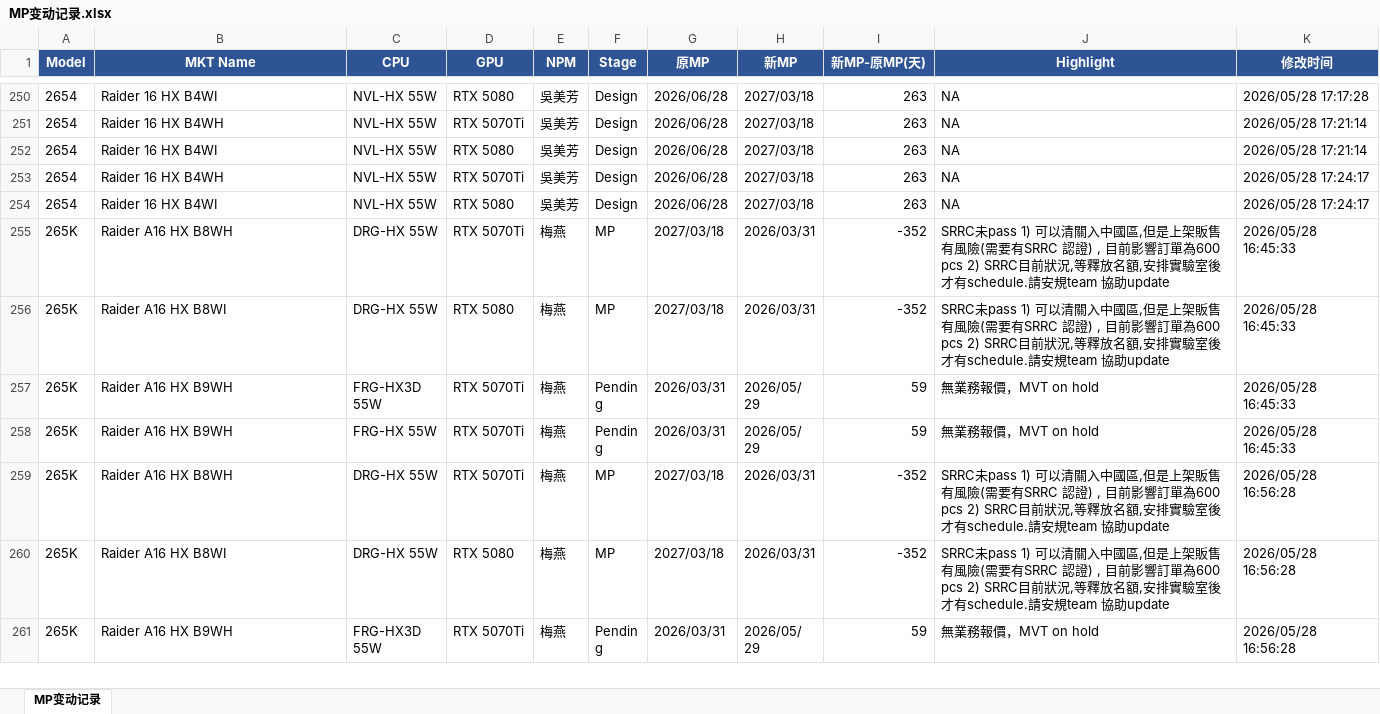
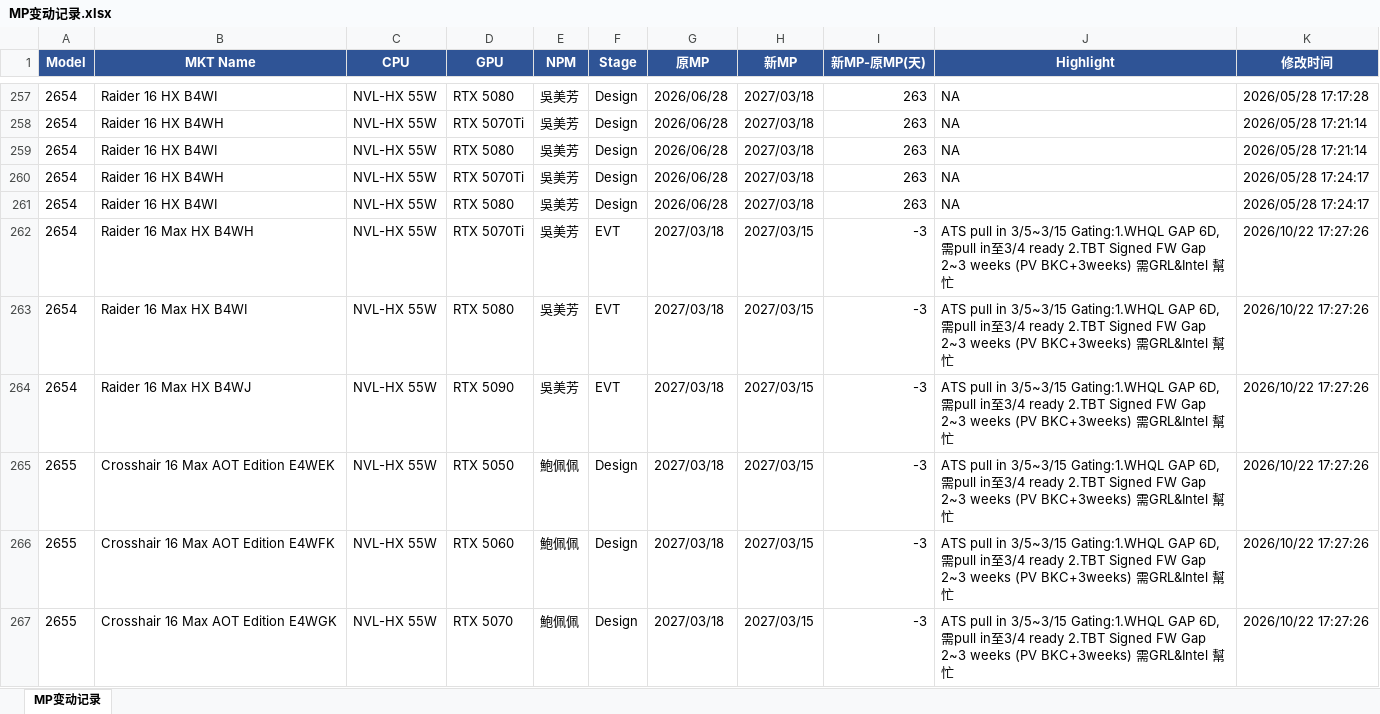
Before and after one commit to kabonka/npi-dashboard, an Excel workbook: MP变动记录.xlsx, sheet MP变动记录, drawn as a sheet; only a part is shown, gaps mark what is left out; the shorter side is filled out with more unchanged rows; values as stored, in another font and other column widths than the file's, no borders; the diff covers the shown part only; the diff names each change by its address in the sheet, - before the commit and + after, or states it on an @@ line.

```diff
--- a/MP变动记录.xlsx (sheet MP变动记录)
+++ b/MP变动记录.xlsx (sheet MP变动记录)
+row 262: 2654 | Raider 16 Max HX B4WH | NVL-HX 55W | RTX 5070Ti | 吳美芳 | EVT | 2027/03/18 | 2027/03/15 | -3 | ATS pull in 3/5~3/15 Gating:1.WHQL GAP 6D,需pull in至3/4 ready 2.TBT Signed FW Gap 2~3 weeks (PV BKC+3weeks) 需GRL&Intel 幫忙 | 2026/10/22 17:27:26
+row 263: 2654 | Raider 16 Max HX B4WI | NVL-HX 55W | RTX 5080 | 吳美芳 | EVT | 2027/03/18 | 2027/03/15 | -3 | ATS pull in 3/5~3/15 Gating:1.WHQL GAP 6D,需pull in至3/4 ready 2.TBT Signed FW Gap 2~3 weeks (PV BKC+3weeks) 需GRL&Intel 幫忙 | 2026/10/22 17:27:26
+row 264: 2654 | Raider 16 Max HX B4WJ | NVL-HX 55W | RTX 5090 | 吳美芳 | EVT | 2027/03/18 | 2027/03/15 | -3 | ATS pull in 3/5~3/15 Gating:1.WHQL GAP 6D,需pull in至3/4 ready 2.TBT Signed FW Gap 2~3 weeks (PV BKC+3weeks) 需GRL&Intel 幫忙 | 2026/10/22 17:27:26
+row 265: 2655 | Crosshair 16 Max AOT Edition E4WEK | NVL-HX 55W | RTX 5050 | 鮑佩佩 | Design | 2027/03/18 | 2027/03/15 | -3 | ATS pull in 3/5~3/15 Gating:1.WHQL GAP 6D,需pull in至3/4 ready 2.TBT Signed FW Gap 2~3 weeks (PV BKC+3weeks) 需GRL&Intel 幫忙 | 2026/10/22 17:27:26
+row 266: 2655 | Crosshair 16 Max AOT Edition E4WFK | NVL-HX 55W | RTX 5060 | 鮑佩佩 | Design | 2027/03/18 | 2027/03/15 | -3 | ATS pull in 3/5~3/15 Gating:1.WHQL GAP 6D,需pull in至3/4 ready 2.TBT Signed FW Gap 2~3 weeks (PV BKC+3weeks) 需GRL&Intel 幫忙 | 2026/10/22 17:27:26
+row 267: 2655 | Crosshair 16 Max AOT Edition E4WGK | NVL-HX 55W | RTX 5070 | 鮑佩佩 | Design | 2027/03/18 | 2027/03/15 | -3 | ATS pull in 3/5~3/15 Gating:1.WHQL GAP 6D,需pull in至3/4 ready 2.TBT Signed FW Gap 2~3 weeks (PV BKC+3weeks) 需GRL&Intel 幫忙 | 2026/10/22 17:27:26
```
Also changed, not shown: 13 added rows elsewhere in this sheet, npi_dashboard.xlsx, 6 other files.
